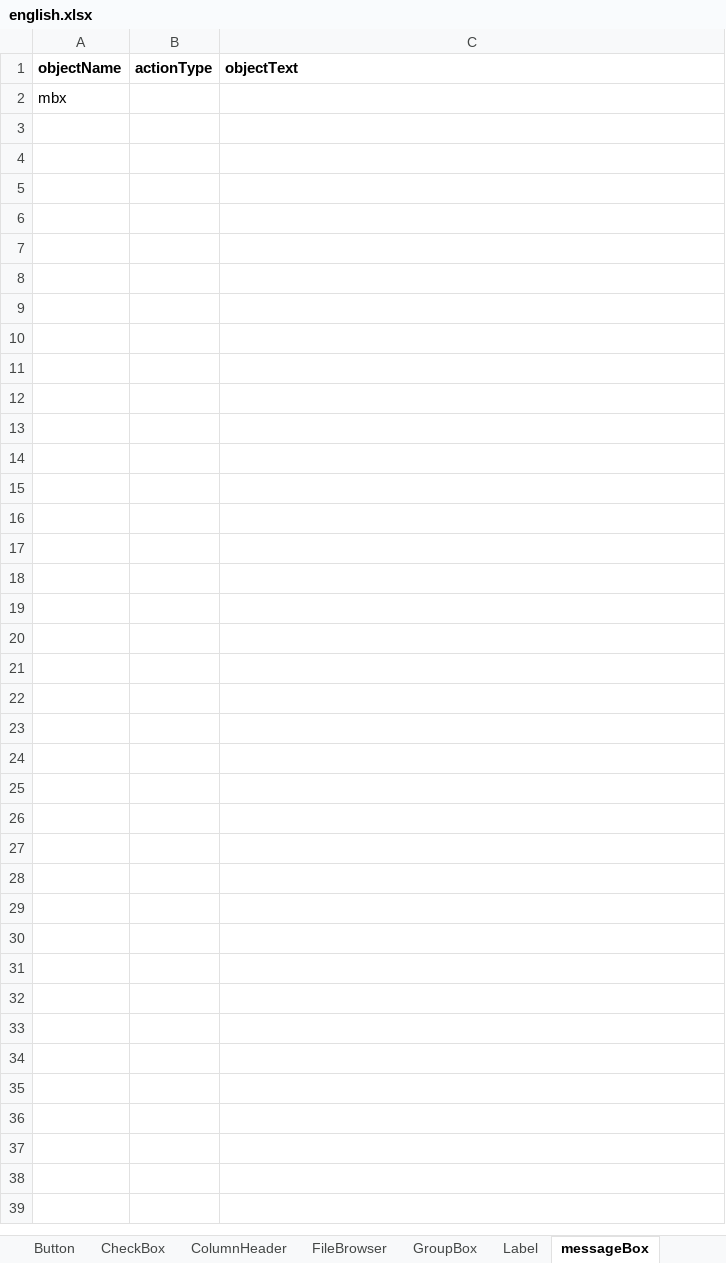
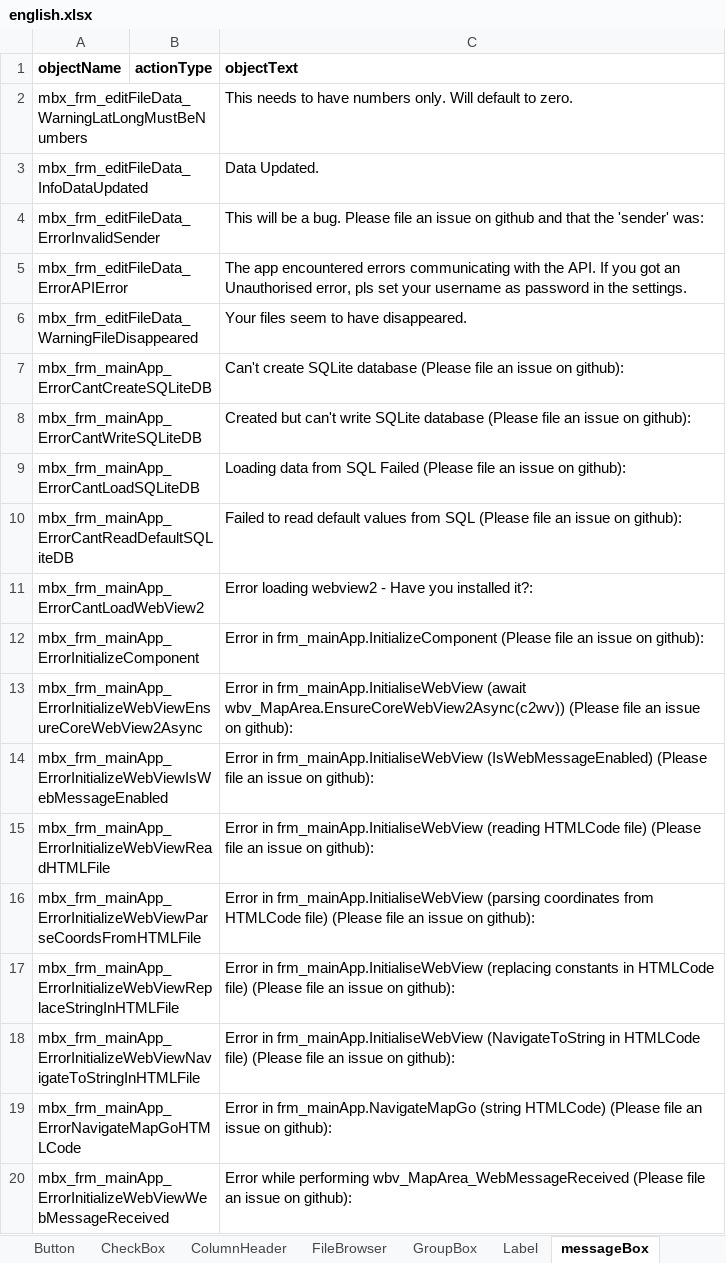
Before and after one commit to nemethviktor/GeoTagNinja, an Excel workbook: extraFiles/english.xlsx, sheet messageBox, drawn as a sheet; only a part is shown; values as stored, in another font and other column widths than the file's, no borders; removed rows and columns are numbered as before the commit, all else as after; the diff covers the shown part only; the diff names each change by its address in the sheet, - before the commit and + after, or states it on an @@ line.

Commit message:
Add message box handling to languages

```diff
--- a/extraFiles/english.xlsx (sheet messageBox)
+++ b/extraFiles/english.xlsx (sheet messageBox)
-row 2: mbx
+row 2: mbx_frm_editFileData_WarningLatLongMustBeNumbers |  | This needs to have numbers only. Will default to zero.
+row 3: mbx_frm_editFileData_InfoDataUpdated |  | Data Updated.
+row 4: mbx_frm_editFileData_ErrorInvalidSender |  | This will be a bug. Please file an issue on github and that the 'sender' was:
+row 5: mbx_frm_editFileData_ErrorAPIError |  | The app encountered errors communicating with the API. If you got an Unauthorised error, pls set your username as password in the settings.
+row 6: mbx_frm_editFileData_WarningFileDisappeared |  | Your files seem to have disappeared.
+row 7: mbx_frm_mainApp_ErrorCantCreateSQLiteDB |  | Can't create SQLite database (Please file an issue on github):
+row 8: mbx_frm_mainApp_ErrorCantWriteSQLiteDB |  | Created but can't write SQLite database (Please file an issue on github):
+row 9: mbx_frm_mainApp_ErrorCantLoadSQLiteDB |  | Loading data from SQL Failed (Please file an issue on github):
+row 10: mbx_frm_mainApp_ErrorCantReadDefaultSQLiteDB |  | Failed to read default values from SQL (Please file an issue on github):
+row 11: mbx_frm_mainApp_ErrorCantLoadWebView2 |  | Error loading webview2 - Have you installed it?:
+row 12: mbx_frm_mainApp_ErrorInitializeComponent |  | Error in frm_mainApp.InitializeComponent (Please file an issue on github):
+row 13: mbx_frm_mainApp_ErrorInitializeWebViewEnsureCoreWebView2Async |  | Error in frm_mainApp.InitialiseWebView (await wbv_MapArea.EnsureCoreWebView2Async(c2wv)) (Please file an issue on github):
+row 14: mbx_frm_mainApp_ErrorInitializeWebViewIsWebMessageEnabled |  | Error in frm_mainApp.InitialiseWebView (IsWebMessageEnabled) (Please file an issue on github):
+row 15: mbx_frm_mainApp_ErrorInitializeWebViewReadHTMLFile |  | Error in frm_mainApp.InitialiseWebView (reading HTMLCode file) (Please file an issue on github):
+row 16: mbx_frm_mainApp_ErrorInitializeWebViewParseCoordsFromHTMLFile |  | Error in frm_mainApp.InitialiseWebView (parsing coordinates from HTMLCode file) (Please file an issue on github):
+row 17: mbx_frm_mainApp_ErrorInitializeWebViewReplaceStringInHTMLFile |  | Error in frm_mainApp.InitialiseWebView (replacing constants in HTMLCode file) (Please file an issue on github):
+row 18: mbx_frm_mainApp_ErrorInitializeWebViewNavigateToStringInHTMLFile |  | Error in frm_mainApp.InitialiseWebView (NavigateToString in HTMLCode file) (Please file an issue on github):
+row 19: mbx_frm_mainApp_ErrorNavigateMapGoHTMLCode |  | Error in frm_mainApp.NavigateMapGo (string HTMLCode) (Please file an issue on github):
+row 20: mbx_frm_mainApp_ErrorInitializeWebViewWebMessageReceived |  | Error while performing wbv_MapArea_WebMessageReceived (Please file an issue on github):
```
Also changed, not shown: 19 added rows elsewhere in this sheet, 6 other files.
